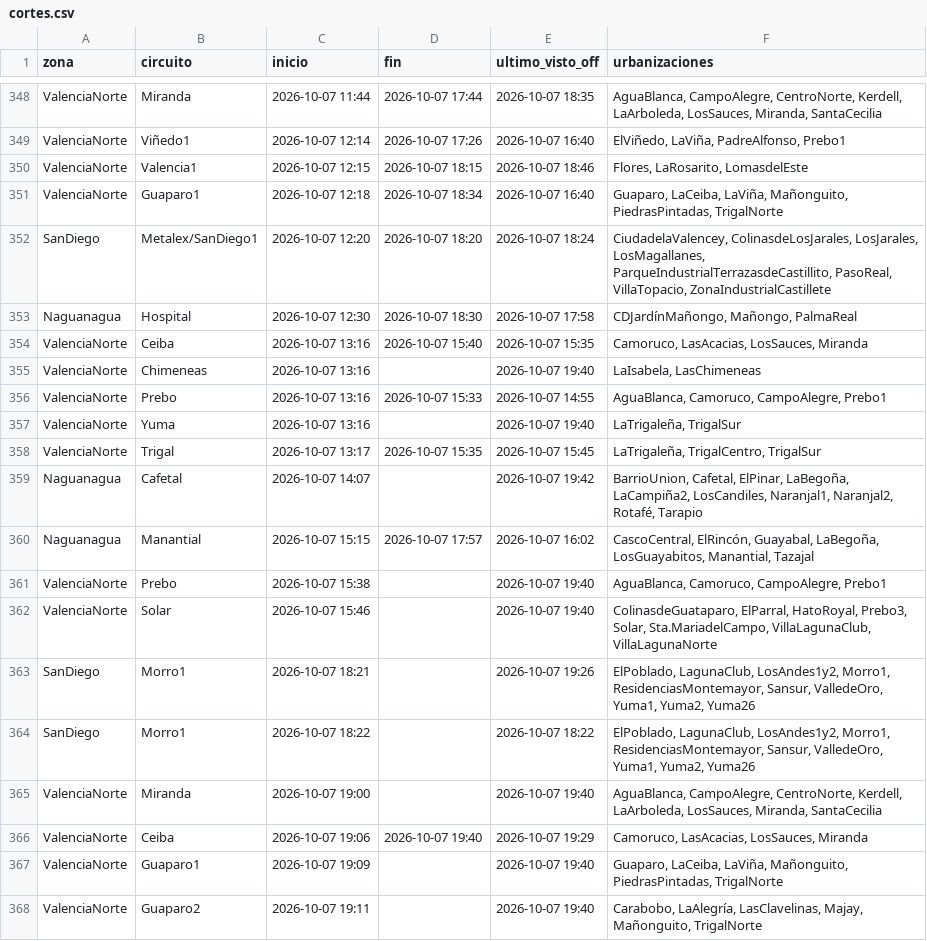
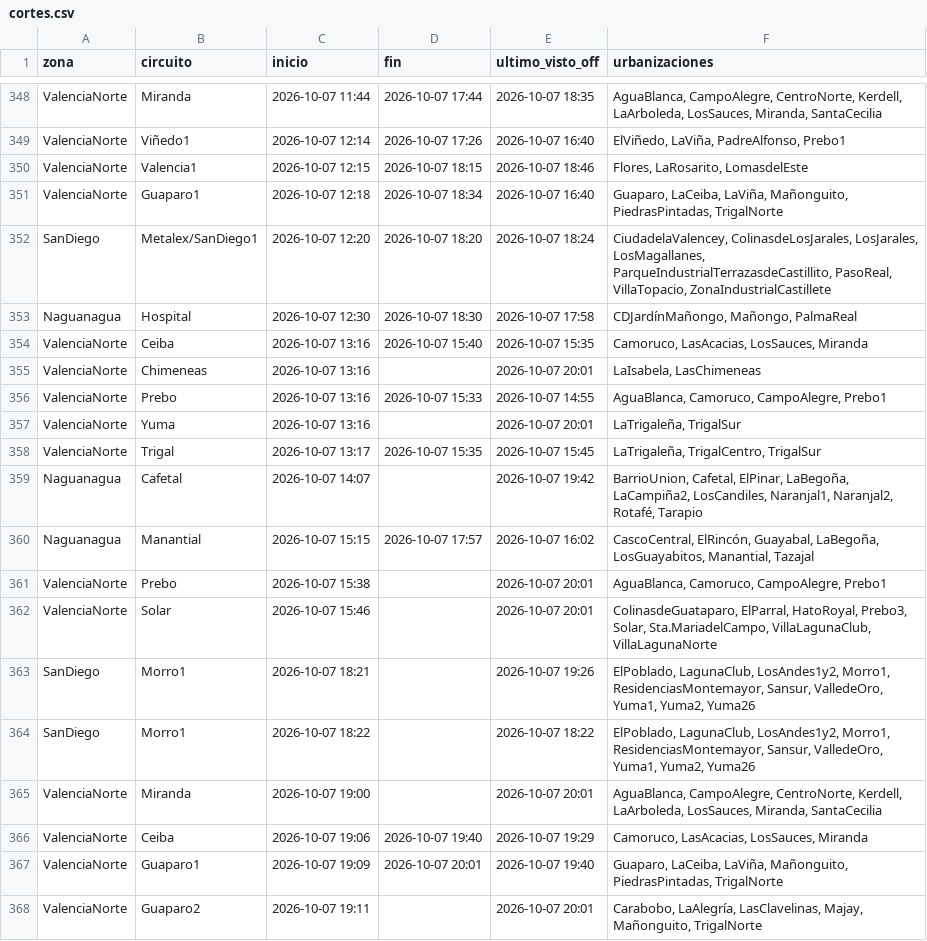
Before and after one commit to ricardotester12-glitch/cortes-luz-valencia, a CSV file: data/cortes.csv, drawn as a sheet; only a part is shown, gaps mark what is left out.

```diff
--- a/data/cortes.csv
+++ b/data/cortes.csv
@@ -354,5 +354,5 @@ Naguanagua,Hospital,2026-10-07 12:30,2026-10-07 18:30,2026-10-07 17:58,"CDJardí
 ValenciaNorte,Ceiba,2026-10-07 13:16,2026-10-07 15:40,2026-10-07 15:35,"Camoruco, LasAcacias, LosSauces, Miranda"
-ValenciaNorte,Chimeneas,2026-10-07 13:16,,2026-10-07 19:40,"LaIsabela, LasChimeneas"
+ValenciaNorte,Chimeneas,2026-10-07 13:16,,2026-10-07 20:01,"LaIsabela, LasChimeneas"
 ValenciaNorte,Prebo,2026-10-07 13:16,2026-10-07 15:33,2026-10-07 14:55,"AguaBlanca, Camoruco, CampoAlegre, Prebo1"
-ValenciaNorte,Yuma,2026-10-07 13:16,,2026-10-07 19:40,"LaTrigaleña, TrigalSur"
+ValenciaNorte,Yuma,2026-10-07 13:16,,2026-10-07 20:01,"LaTrigaleña, TrigalSur"
 ValenciaNorte,Trigal,2026-10-07 13:17,2026-10-07 15:35,2026-10-07 15:45,"LaTrigaleña, TrigalCentro, TrigalSur"
@@ -360,9 +360,9 @@ Naguanagua,Cafetal,2026-10-07 14:07,,2026-10-07 19:42,"BarrioUnion, Cafetal, ElP
 Naguanagua,Manantial,2026-10-07 15:15,2026-10-07 17:57,2026-10-07 16:02,"CascoCentral, ElRincón, Guayabal, LaBegoña, LosGuayabitos, Manantial, Tazajal"
-ValenciaNorte,Prebo,2026-10-07 15:38,,2026-10-07 19:40,"AguaBlanca, Camoruco, CampoAlegre, Prebo1"
-ValenciaNorte,Solar,2026-10-07 15:46,,2026-10-07 19:40,"ColinasdeGuataparo, ElParral, HatoRoyal, Prebo3, Solar, Sta.MariadelCampo, VillaLagunaClub, VillaLagunaNorte"
+ValenciaNorte,Prebo,2026-10-07 15:38,,2026-10-07 20:01,"AguaBlanca, Camoruco, CampoAlegre, Prebo1"
+ValenciaNorte,Solar,2026-10-07 15:46,,2026-10-07 20:01,"ColinasdeGuataparo, ElParral, HatoRoyal, Prebo3, Solar, Sta.MariadelCampo, VillaLagunaClub, VillaLagunaNorte"
 SanDiego,Morro1,2026-10-07 18:21,,2026-10-07 19:26,"ElPoblado, LagunaClub, LosAndes1y2, Morro1, ResidenciasMontemayor, Sansur, ValledeOro, Yuma1, Yuma2, Yuma26"
 SanDiego,Morro1,2026-10-07 18:22,,2026-10-07 18:22,"ElPoblado, LagunaClub, LosAndes1y2, Morro1, ResidenciasMontemayor, Sansur, ValledeOro, Yuma1, Yuma2, Yuma26"
-ValenciaNorte,Miranda,2026-10-07 19:00,,2026-10-07 19:40,"AguaBlanca, CampoAlegre, CentroNorte, Kerdell, LaArboleda, LosSauces, Miranda, SantaCecilia"
+ValenciaNorte,Miranda,2026-10-07 19:00,,2026-10-07 20:01,"AguaBlanca, CampoAlegre, CentroNorte, Kerdell, LaArboleda, LosSauces, Miranda, SantaCecilia"
 ValenciaNorte,Ceiba,2026-10-07 19:06,2026-10-07 19:40,2026-10-07 19:29,"Camoruco, LasAcacias, LosSauces, Miranda"
-ValenciaNorte,Guaparo1,2026-10-07 19:09,,2026-10-07 19:40,"Guaparo, LaCeiba, LaViña, Mañonguito, PiedrasPintadas, TrigalNorte"
-ValenciaNorte,Guaparo2,2026-10-07 19:11,,2026-10-07 19:40,"Carabobo, LaAlegría, LasClavelinas, Majay, Mañonguito, TrigalNorte"
+ValenciaNorte,Guaparo1,2026-10-07 19:09,2026-10-07 20:01,2026-10-07 19:40,"Guaparo, LaCeiba, LaViña, Mañonguito, PiedrasPintadas, TrigalNorte"
+ValenciaNorte,Guaparo2,2026-10-07 19:11,,2026-10-07 20:01,"Carabobo, LaAlegría, LasClavelinas, Majay, Mañonguito, TrigalNorte"
```
Also changed, not shown: data/reportes.csv, 1 other file.
